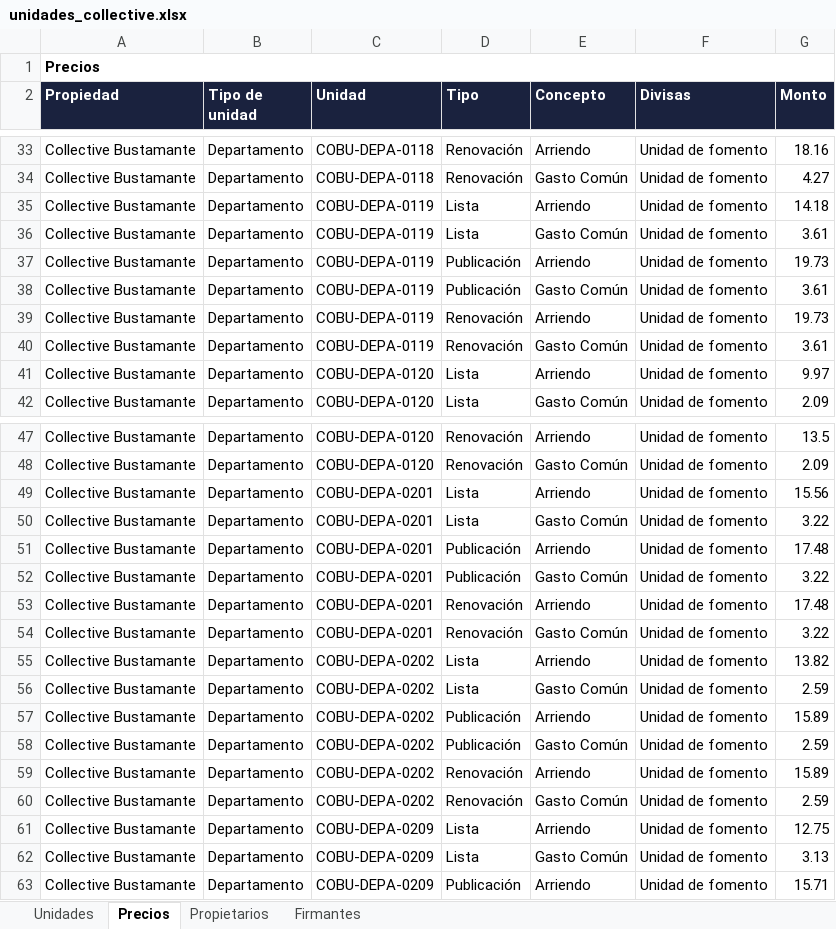
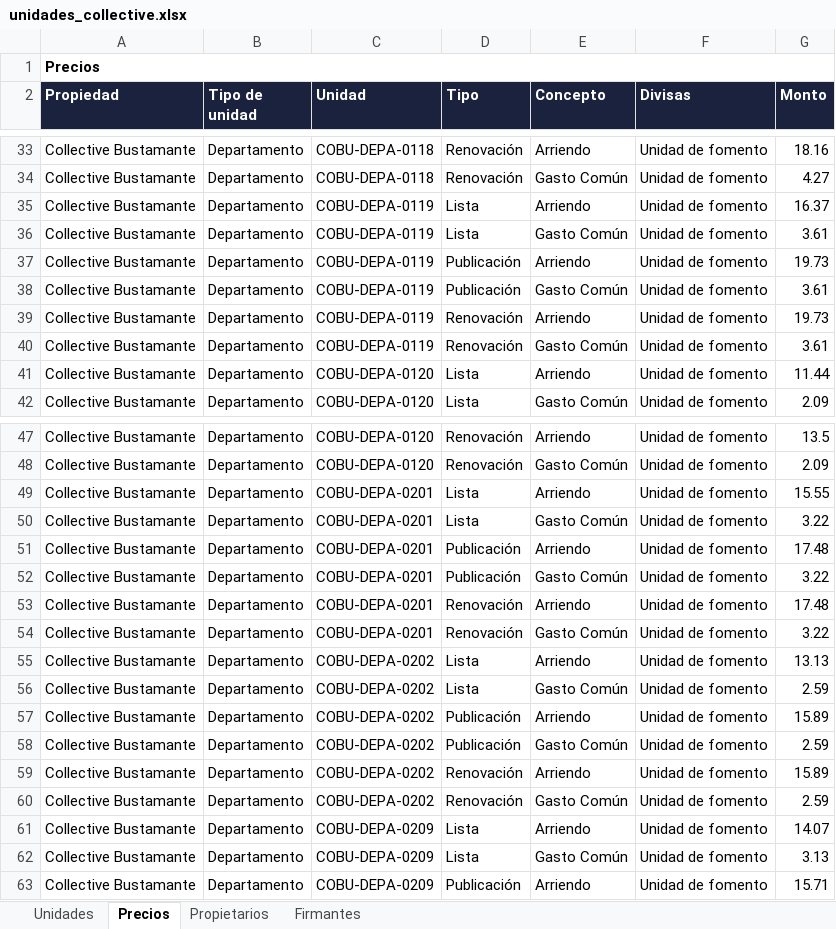
Before and after one commit to MatiasStipicevic/MatiCode, an Excel workbook: src/unidades_collective.xlsx, sheet Precios, drawn as a sheet; only a part is shown, gaps mark what is left out; values as stored, in another font and other column widths than the file's, no borders; the diff covers the shown part only; the diff names each change by its address in the sheet, - before the commit and + after, or states it on an @@ line.

```diff
--- a/src/unidades_collective.xlsx (sheet Precios)
+++ b/src/unidades_collective.xlsx (sheet Precios)
-G35 (Monto): 14.18
+G35 (Monto): 16.37
-G41 (Monto): 9.97
+G41 (Monto): 11.44
-G49 (Monto): 15.56
+G49 (Monto): 15.55
-G55 (Monto): 13.82
+G55 (Monto): 13.13
-G61 (Monto): 12.75
+G61 (Monto): 14.07
```
Also changed, not shown: 2 added rows and 261 edited cells elsewhere in this sheet, sheet Unidades, 2 other files.
